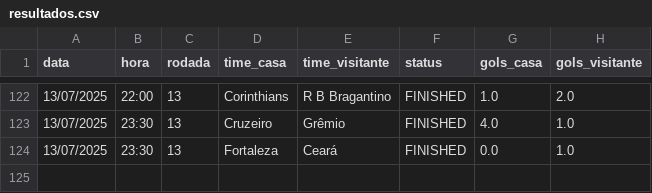
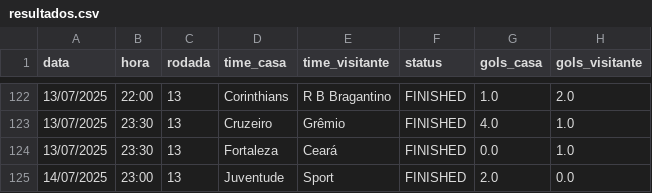
Before and after one commit to tlvzz/BR2025, a CSV file: dados/resultados.csv, drawn as a sheet; only a part is shown, gaps mark what is left out.

```diff
--- a/dados/resultados.csv
+++ b/dados/resultados.csv
@@ -124 +124,2 @@ data,hora,rodada,time_casa,time_visitante,status,gols_casa,gols_visitante
 13/07/2025,23:30,13,Fortaleza,Ceará,FINISHED,0.0,1.0
+14/07/2025,23:00,13,Juventude,Sport,FINISHED,2.0,0.0
```
Also changed, not shown: dados/proximos.csv.
